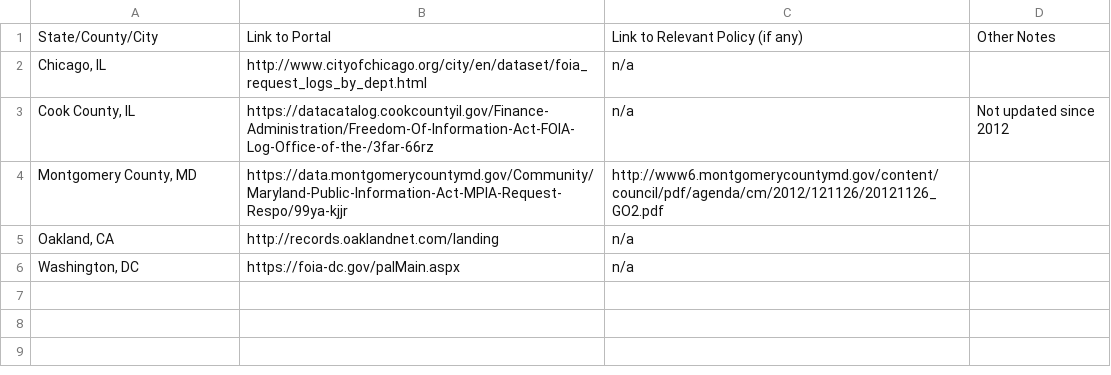
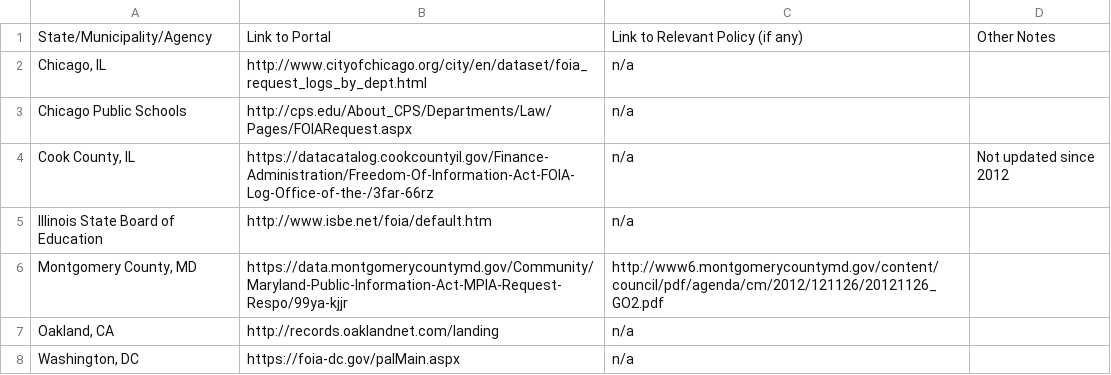
Before and after one commit to sunlightpolicy/opendata, a CSV file: USpublicrecordsportals.csv, drawn as a sheet.

Commit message:
Added two portals

```diff
--- a/USpublicrecordsportals.csv
+++ b/USpublicrecordsportals.csv
@@ -1,4 +1,6 @@
-State/County/City,Link to Portal,Link to Relevant Policy (if any),Other Notes
+State/Municipality/Agency,Link to Portal,Link to Relevant Policy (if any),Other Notes
 "Chicago, IL",http://www.cityofchicago.org/city/en/dataset/foia_request_logs_by_dept.html,n/a,
+Chicago Public Schools,http://cps.edu/About_CPS/Departments/Law/Pages/FOIARequest.aspx,n/a,
 "Cook County, IL",https://datacatalog.cookcountyil.gov/Finance-Administration/Freedom-Of-Information-Act-FOIA-Log-Office-of-the-/3far-66rz,n/a,Not updated since 2012
+Illinois State Board of Education,http://www.isbe.net/foia/default.htm,n/a,
 "Montgomery County, MD",https://data.montgomerycountymd.gov/Community/Maryland-Public-Information-Act-MPIA-Request-Respo/99ya-kjjr,http://www6.montgomerycountymd.gov/content/council/pdf/agenda/cm/2012/121126/20121126_GO2.pdf,
```
